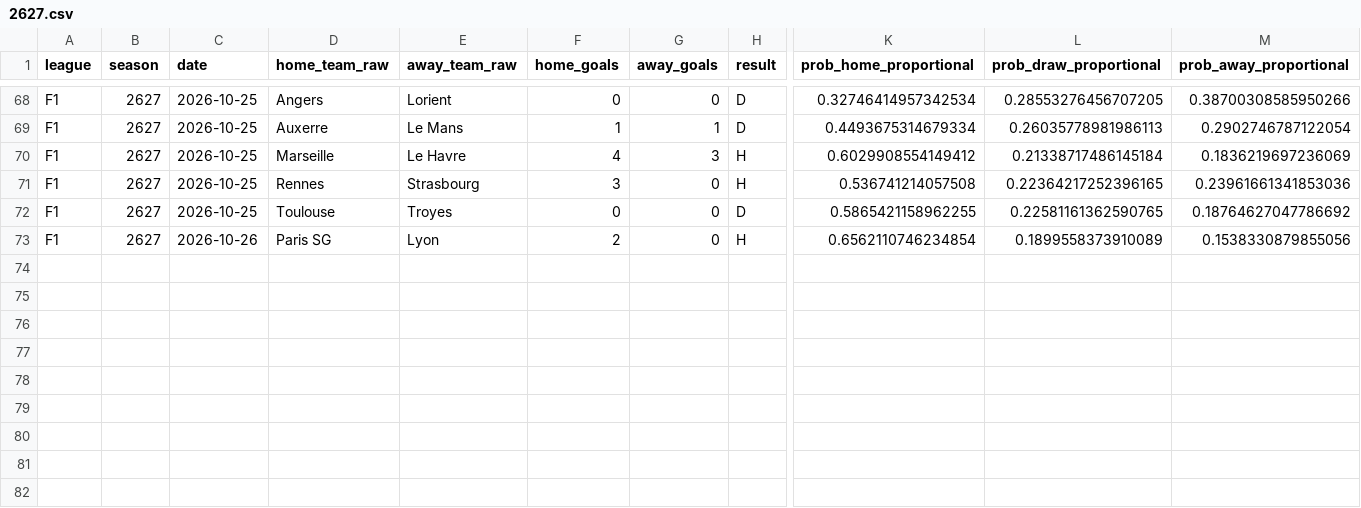
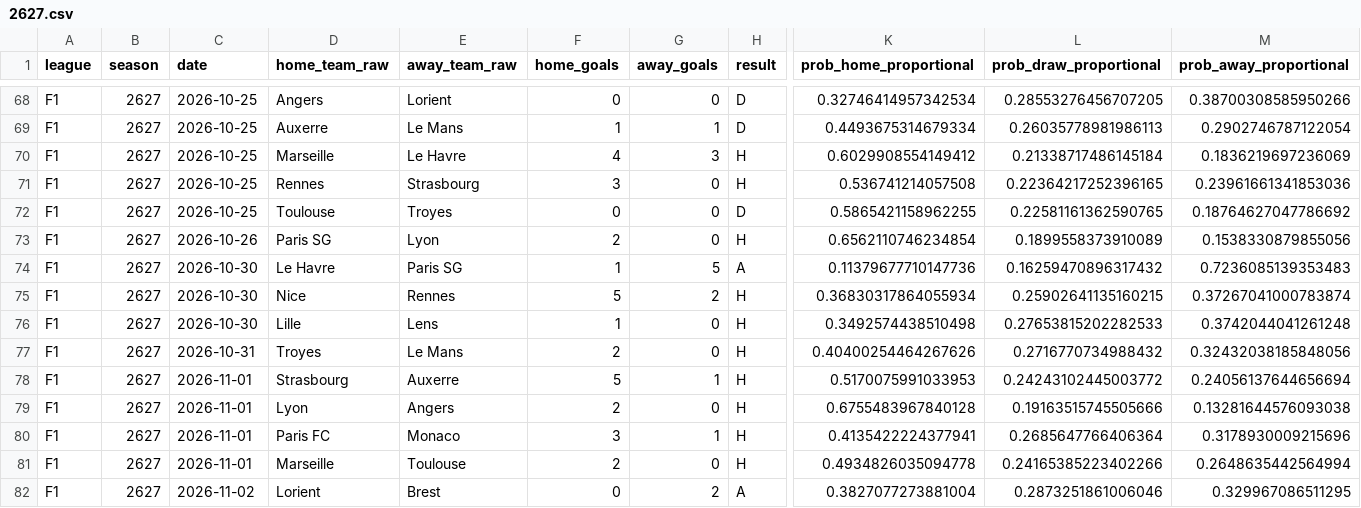
Before and after one commit to therealsammy/fpl, a CSV file: data/odds/football_data/F1/2627.csv, drawn as a sheet; only a part is shown, gaps mark what is left out; rows hold the shown columns only; the diff names each change by its address in the sheet, - before the commit and + after, or states it on an @@ line.

```diff
--- a/data/odds/football_data/F1/2627.csv
+++ b/data/odds/football_data/F1/2627.csv
+row 74: F1 | 2627 | 2026-10-30 | Le Havre | Paris SG | 1 | 5 | A | 0.11379677710147736 | 0.16259470896317432 | 0.7236085139353483
+row 75: F1 | 2627 | 2026-10-30 | Nice | Rennes | 5 | 2 | H | 0.36830317864055934 | 0.25902641135160215 | 0.37267041000783874
+row 76: F1 | 2627 | 2026-10-30 | Lille | Lens | 1 | 0 | H | 0.3492574438510498 | 0.27653815202282533 | 0.3742044041261248
+row 77: F1 | 2627 | 2026-10-31 | Troyes | Le Mans | 2 | 0 | H | 0.40400254464267626 | 0.2716770734988432 | 0.32432038185848056
+row 78: F1 | 2627 | 2026-11-01 | Strasbourg | Auxerre | 5 | 1 | H | 0.5170075991033953 | 0.24243102445003772 | 0.24056137644656694
+row 79: F1 | 2627 | 2026-11-01 | Lyon | Angers | 2 | 0 | H | 0.6755483967840128 | 0.19163515745505666 | 0.13281644576093038
+row 80: F1 | 2627 | 2026-11-01 | Paris FC | Monaco | 3 | 1 | H | 0.4135422224377941 | 0.2685647766406364 | 0.3178930009215696
+row 81: F1 | 2627 | 2026-11-01 | Marseille | Toulouse | 2 | 0 | H | 0.4934826035094778 | 0.24165385223402266 | 0.2648635442564994
+row 82: F1 | 2627 | 2026-11-02 | Lorient | Brest | 0 | 2 | A | 0.3827077273881004 | 0.2873251861006046 | 0.329967086511295
```
Also changed, not shown: data/odds/football_data/D1/2627.csv, data/odds/football_data/E0/2627.csv, 4 other files.
